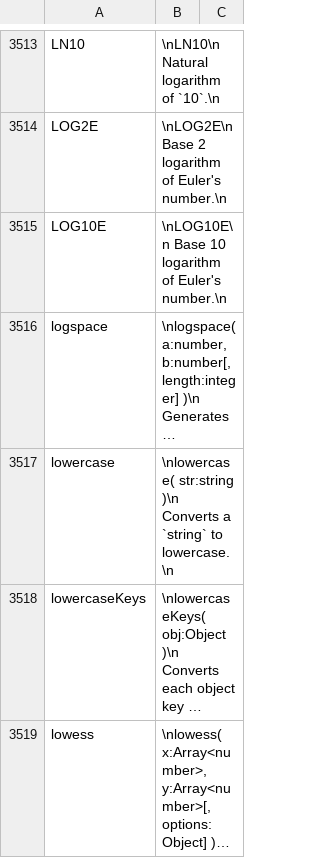
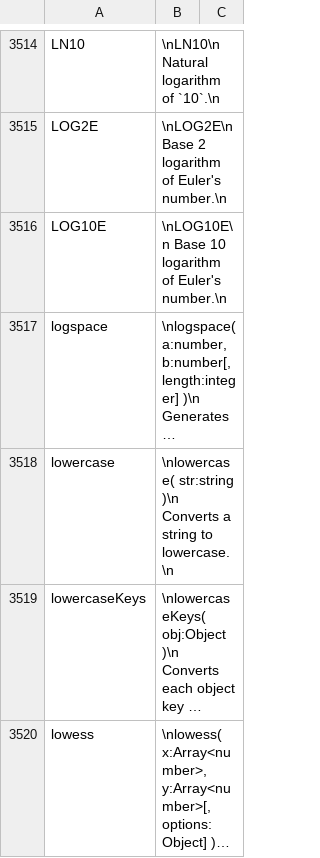
Before and after one commit to stdlib-js/repl-info, a CSV file: data/data.csv, drawn as a sheet; only a part is shown, gaps mark what is left out; long unchanged cells end in …; addresses are those after the commit; the diff covers the shown part only; the diff names each change by its address in the sheet, - before the commit and + after, or states it on an @@ line.

```diff
--- a/data/data.csv
+++ b/data/data.csv
-B3518: …Converts a `string` to lowercase.\n
+B3518: …Converts a string to lowercase.\n
```
Also changed, not shown: 5 added rows and 6 edited cells elsewhere in this file, 1 other file.
